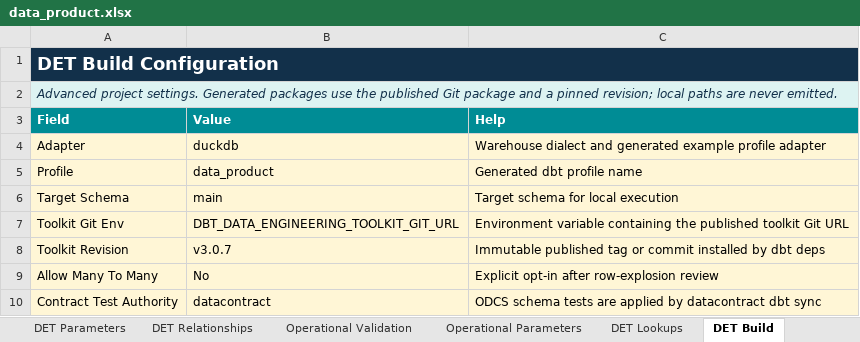
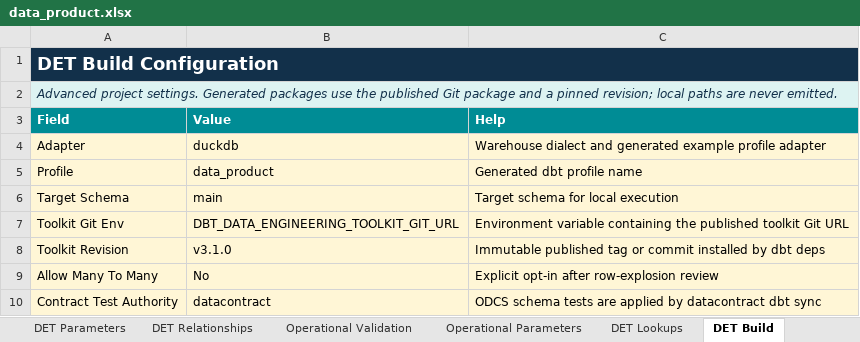
Before and after one commit to RyanJulyan/dbt_data_engineering_toolkit, an Excel workbook: python/src/dbt_data_engineering_toolkit_compiler/resources/data_product.xlsx, sheet DET Build, drawn as a sheet; values as stored, in another font and other column widths than the file's, no borders; the diff names each change by its address in the sheet, - before the commit and + after, or states it on an @@ line.

```diff
--- a/python/src/dbt_data_engineering_toolkit_compiler/resources/data_product.xlsx (sheet DET Build)
+++ b/python/src/dbt_data_engineering_toolkit_compiler/resources/data_product.xlsx (sheet DET Build)
-B8 (Value): v3.0.7
+B8 (Value): v3.1.0
```
Also changed, not shown: python/src/dbt_data_engineering_toolkit_compiler/resources/data_product_multi_source_sample.xlsx, python/src/dbt_data_engineering_toolkit_compiler/resources/data_product_sample.xlsx, 45 other files.
